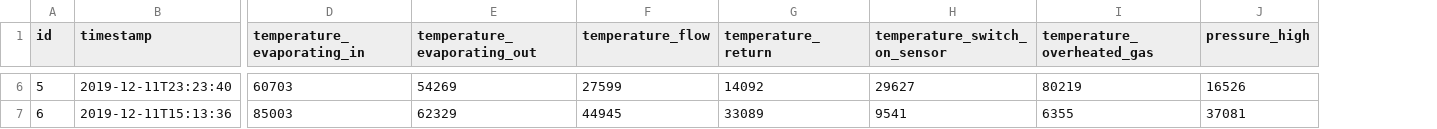
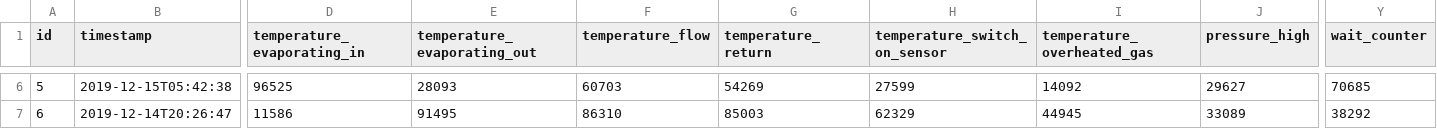
Before and after one commit to vrees/heatpump-react, a CSV file: src/main/resources/config/liquibase/fake-data/processdata.csv, drawn as a sheet; only a part is shown, gaps mark what is left out; the diff covers the shown part only; the diff names each change by its address in the sheet, - before the commit and + after, or states it on an @@ line.

```diff
--- a/src/main/resources/config/liquibase/fake-data/processdata.csv
+++ b/src/main/resources/config/liquibase/fake-data/processdata.csv
+column Y (wait_counter), rows 6-7: 70685 | 38292
-B6 (timestamp): 2019-12-11T23:23:40
+B6 (timestamp): 2019-12-15T05:42:38
-D6 (temperature_evaporating_in): 60703
+D6 (temperature_evaporating_in): 96525
-E6 (temperature_evaporating_out): 54269
+E6 (temperature_evaporating_out): 28093
-F6 (temperature_flow): 27599
+F6 (temperature_flow): 60703
-G6 (temperature_return): 14092
+G6 (temperature_return): 54269
-H6 (temperature_switch_on_sensor): 29627
+H6 (temperature_switch_on_sensor): 27599
-I6 (temperature_overheated_gas): 80219
+I6 (temperature_overheated_gas): 14092
-J6 (pressure_high): 16526
+J6 (pressure_high): 29627
-B7 (timestamp): 2019-12-11T15:13:36
+B7 (timestamp): 2019-12-14T20:26:47
-D7 (temperature_evaporating_in): 85003
+D7 (temperature_evaporating_in): 11586
-E7 (temperature_evaporating_out): 62329
+E7 (temperature_evaporating_out): 91495
-F7 (temperature_flow): 44945
+F7 (temperature_flow): 86310
-G7 (temperature_return): 33089
+G7 (temperature_return): 85003
-H7 (temperature_switch_on_sensor): 9541
+H7 (temperature_switch_on_sensor): 62329
-I7 (temperature_overheated_gas): 6355
+I7 (temperature_overheated_gas): 44945
-J7 (pressure_high): 37081
+J7 (pressure_high): 33089
```
Also changed, not shown: 112 edited cells elsewhere in this file, 43 other files.
